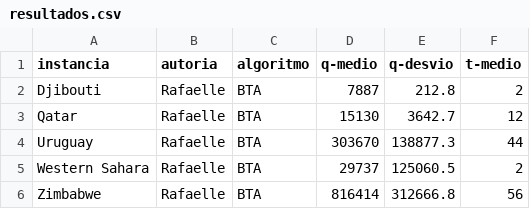
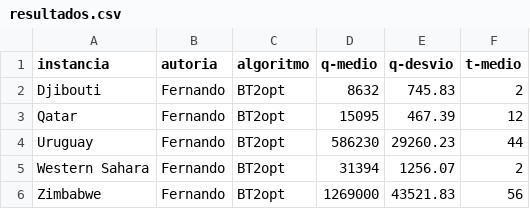
Before and after one commit to rafalup/GEX637-Topicos, a CSV file: A3/Docs/instances/resultados.csv, drawn as a sheet.

```diff
--- a/A3/Docs/instances/resultados.csv
+++ b/A3/Docs/instances/resultados.csv
@@ -1,6 +1,6 @@
 instancia,autoria,algoritmo,q-medio,q-desvio,t-medio
-Djibouti,Rafaelle,BTA,7887,212.8,2
-Qatar,Rafaelle,BTA,15130,3642.7,12
-Uruguay,Rafaelle,BTA,303670,138877.3,44
-Western Sahara,Rafaelle,BTA,29737,125060.5,2
-Zimbabwe,Rafaelle,BTA,816414,312666.8,56
+Djibouti,Fernando,BT2opt,8632,745.83,2
+Qatar,Fernando,BT2opt,15095,467.39,12
+Uruguay,Fernando,BT2opt,586230,29260.23,44
+Western Sahara,Fernando,BT2opt,31394,1256.07,2
+Zimbabwe,Fernando,BT2opt,1269000,43521.83,56
```
Also changed, not shown: 14 other files.
